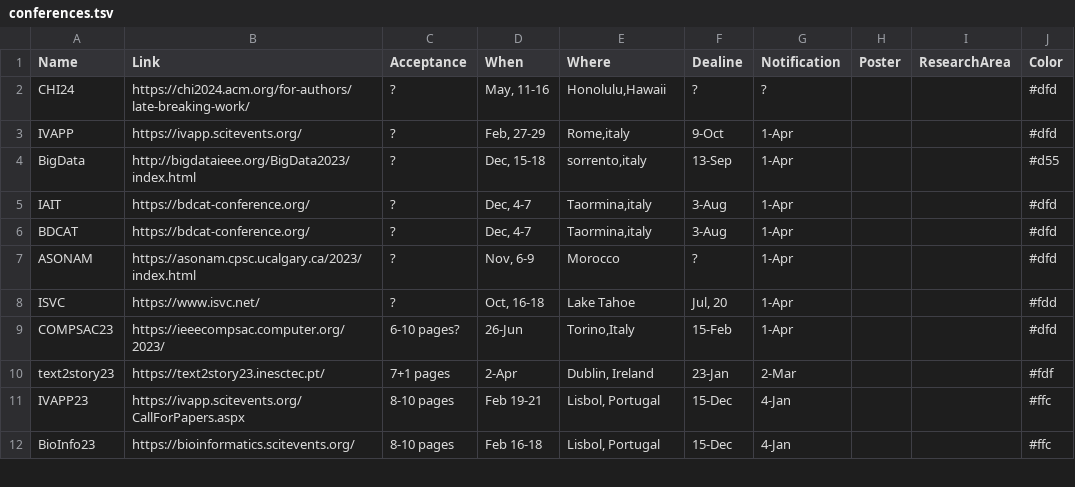
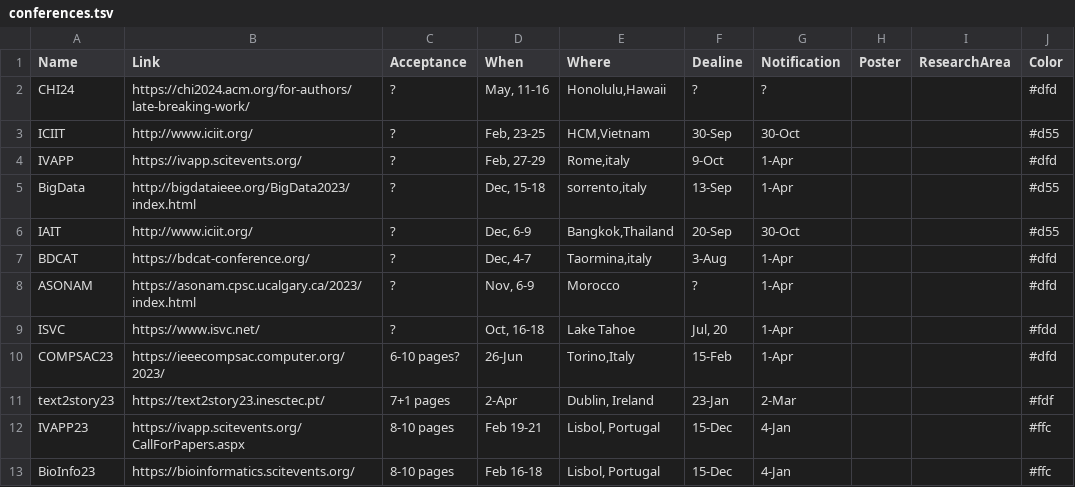
Before and after one commit to iDataVisualizationLab/idatavisualizationlab.github.io, a TSV file: data/conferences.tsv, drawn as a sheet; only a part is shown.

Commit message:
Update conferences.tsv

```diff
--- a/data/conferences.tsv
+++ b/data/conferences.tsv
@@ -2,5 +2,6 @@ Name	Link	Acceptance	When	Where	Dealine	Notification	Poster	ResearchArea	Color
 CHI24	https://chi2024.acm.org/for-authors/late-breaking-work/	?	May, 11-16	"Honolulu,Hawaii"	?	?			#dfd
+ICIIT	http://www.iciit.org/	?	Feb, 23-25	"HCM,Vietnam"	30-Sep	30-Oct			#d55
 IVAPP	https://ivapp.scitevents.org/	?	Feb, 27-29	"Rome,italy"	9-Oct	1-Apr			#dfd
 BigData	http://bigdataieee.org/BigData2023/index.html	?	Dec, 15-18	"sorrento,italy"	13-Sep	1-Apr			#d55
-IAIT	https://bdcat-conference.org/	?	Dec, 4-7	"Taormina,italy"	3-Aug	1-Apr			#dfd
+IAIT	http://www.iciit.org/	?	Dec, 6-9	"Bangkok,Thailand"	20-Sep	30-Oct			#d55
 BDCAT	https://bdcat-conference.org/	?	Dec, 4-7	"Taormina,italy"	3-Aug	1-Apr			#dfd
```
